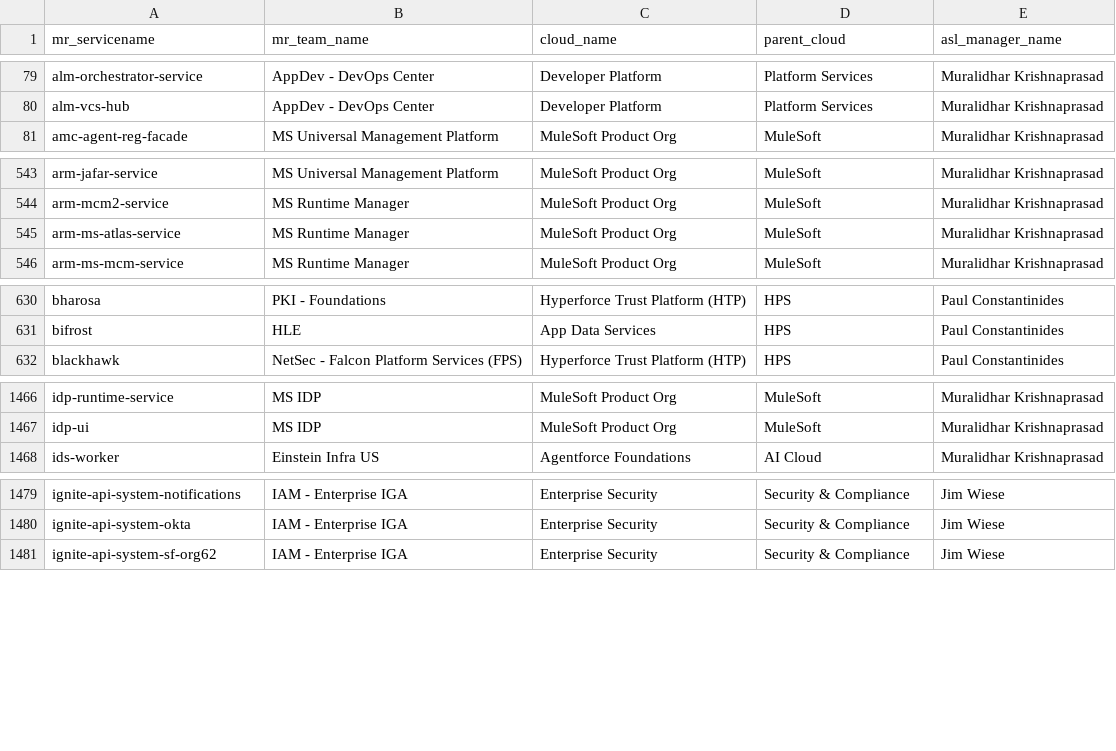
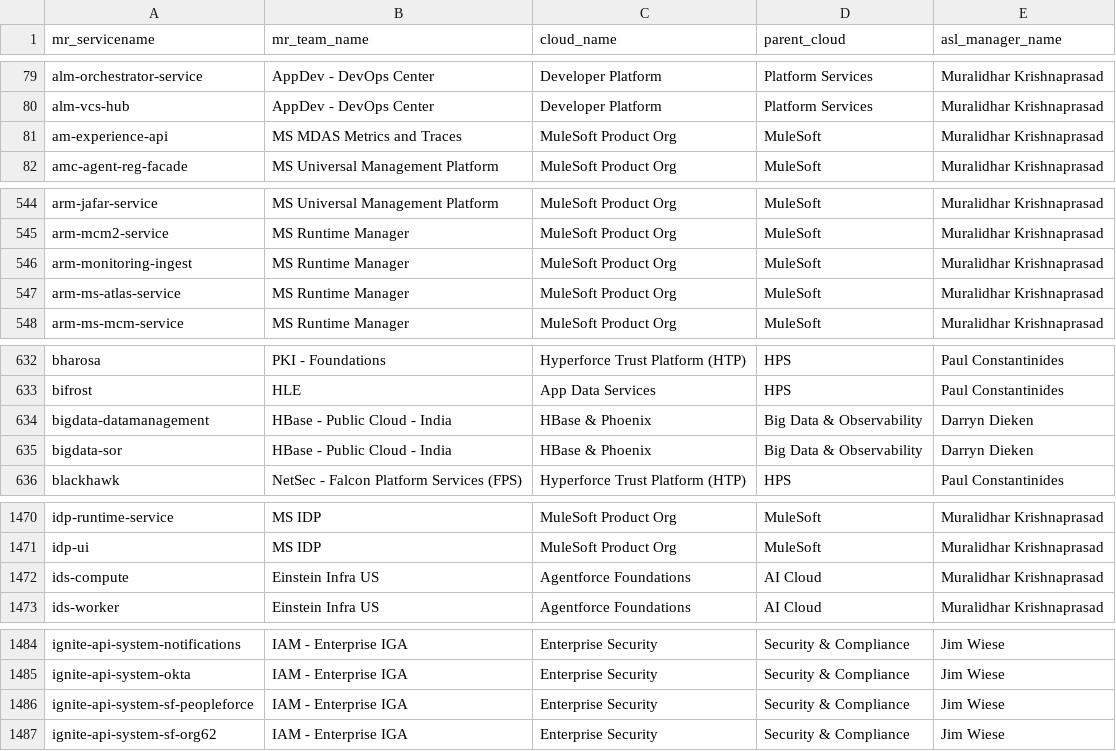
Before and after one commit to ms1105/hyperforce-runtime-platform-dashboard, a CSV file: assets/data/service_cloud_mapping_utf8.csv, drawn as a sheet; only a part is shown, gaps mark what is left out; the diff covers the shown part only.

```diff
--- a/assets/data/service_cloud_mapping_utf8.csv
+++ b/assets/data/service_cloud_mapping_utf8.csv
@@ -80,2 +80,3 @@ alm-orchestrator-service,AppDev - DevOps Center,Developer Platform,Platform Serv
 alm-vcs-hub,AppDev - DevOps Center,Developer Platform,Platform Services,Muralidhar Krishnaprasad
+am-experience-api,MS MDAS Metrics and Traces,MuleSoft Product Org,MuleSoft,Muralidhar Krishnaprasad
 amc-agent-reg-facade,MS Universal Management Platform,MuleSoft Product Org,MuleSoft,Muralidhar Krishnaprasad
@@ -544,2 +545,3 @@ arm-jafar-service,MS Universal Management Platform,MuleSoft Product Org,MuleSoft
 arm-mcm2-service,MS Runtime Manager,MuleSoft Product Org,MuleSoft,Muralidhar Krishnaprasad
+arm-monitoring-ingest,MS Runtime Manager,MuleSoft Product Org,MuleSoft,Muralidhar Krishnaprasad
 arm-ms-atlas-service,MS Runtime Manager,MuleSoft Product Org,MuleSoft,Muralidhar Krishnaprasad
@@ -631,2 +633,4 @@ bharosa,PKI - Foundations,Hyperforce Trust Platform (HTP),HPS,Paul Constantinide
 bifrost,HLE,App Data Services,HPS,Paul Constantinides
+bigdata-datamanagement,HBase - Public Cloud - India,HBase & Phoenix,Big Data & Observability,Darryn Dieken
+bigdata-sor,HBase - Public Cloud - India,HBase & Phoenix,Big Data & Observability,Darryn Dieken
 blackhawk,NetSec - Falcon Platform Services (FPS),Hyperforce Trust Platform (HTP),HPS,Paul Constantinides
@@ -1467,2 +1471,3 @@ idp-runtime-service,MS IDP,MuleSoft Product Org,MuleSoft,Muralidhar Krishnaprasa
 idp-ui,MS IDP,MuleSoft Product Org,MuleSoft,Muralidhar Krishnaprasad
+ids-compute,Einstein Infra US,Agentforce Foundations,AI Cloud,Muralidhar Krishnaprasad
 ids-worker,Einstein Infra US,Agentforce Foundations,AI Cloud,Muralidhar Krishnaprasad
@@ -1480,2 +1485,3 @@ ignite-api-system-notifications,IAM - Enterprise IGA,Enterprise Security,Securit
 ignite-api-system-okta,IAM - Enterprise IGA,Enterprise Security,Security & Compliance,Jim Wiese
+ignite-api-system-sf-peopleforce,IAM - Enterprise IGA,Enterprise Security,Security & Compliance,Jim Wiese
 ignite-api-system-sf-org62,IAM - Enterprise IGA,Enterprise Security,Security & Compliance,Jim Wiese
```
Also changed, not shown: 5 added rows elsewhere in this file, assets/data/FY27 Platform Backlog - Customer Adoption Roadmap - SoT.csv, assets/data/blackjack_adoption_normalized.csv, 4 other files.
